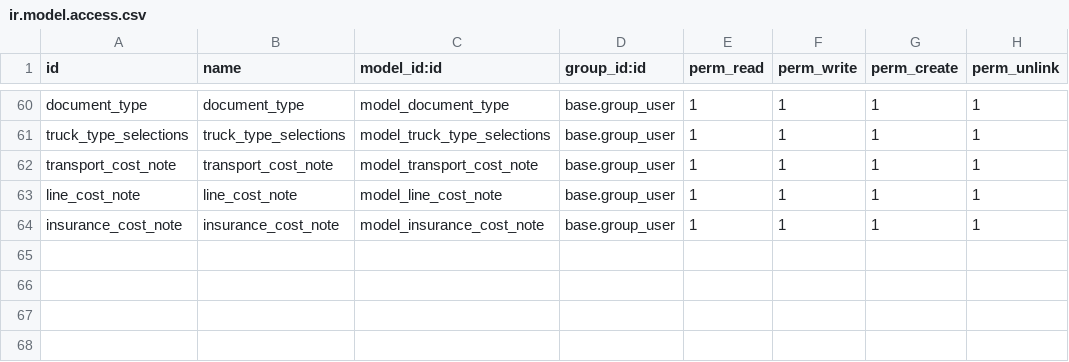
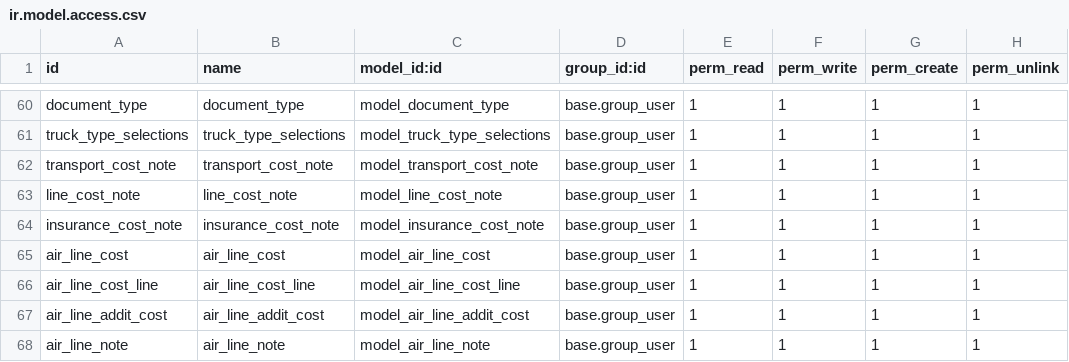
Before and after one commit to royalline1/royalline-addons, a CSV file: base_enh/security/ir.model.access.csv, drawn as a sheet; only a part is shown, gaps mark what is left out.

```diff
--- a/base_enh/security/ir.model.access.csv
+++ b/base_enh/security/ir.model.access.csv
@@ -64 +64,5 @@ line_cost_note,line_cost_note,model_line_cost_note,base.group_user,1,1,1,1
 insurance_cost_note,insurance_cost_note,model_insurance_cost_note,base.group_user,1,1,1,1
+air_line_cost,air_line_cost,model_air_line_cost,base.group_user,1,1,1,1
+air_line_cost_line,air_line_cost_line,model_air_line_cost_line,base.group_user,1,1,1,1
+air_line_addit_cost,air_line_addit_cost,model_air_line_addit_cost,base.group_user,1,1,1,1
+air_line_note,air_line_note,model_air_line_note,base.group_user,1,1,1,1
```
Also changed, not shown: 7 other files.
